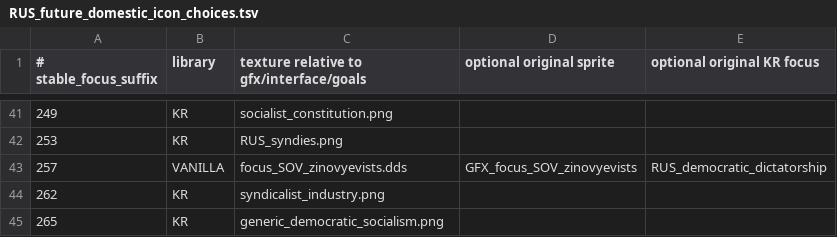
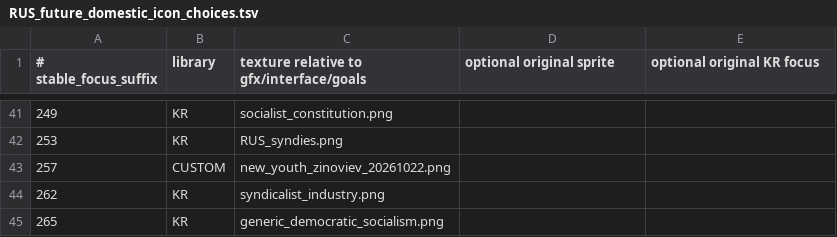
Before and after one commit to zxxzvxv85-dot/kr-stalin-adapted-test, a TSV file: tools/design/RUS_future_domestic_icon_choices.tsv, drawn as a sheet; only a part is shown, gaps mark what is left out.

```diff
--- a/tools/design/RUS_future_domestic_icon_choices.tsv
+++ b/tools/design/RUS_future_domestic_icon_choices.tsv
@@ -42,3 +42,3 @@
 253	KR	RUS_syndies.png
-257	VANILLA	focus_SOV_zinovyevists.dds	GFX_focus_SOV_zinovyevists	RUS_democratic_dictatorship
+257	CUSTOM	new_youth_zinoviev_20261022.png
 262	KR	syndicalist_industry.png
```
Also changed, not shown: 9 other files.
